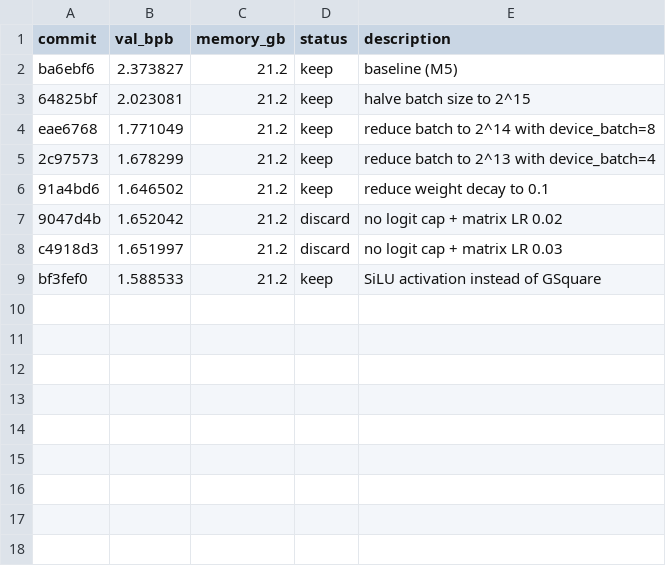
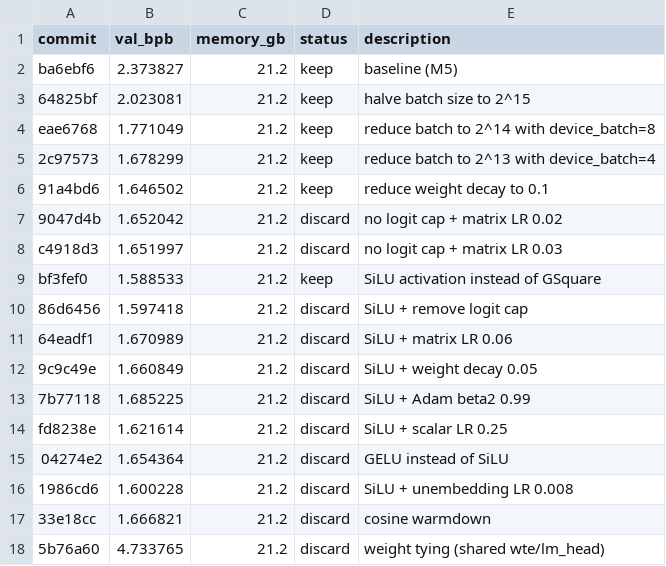
Before and after one commit to trevin-creator/autoresearch-mlx, a TSV file: results.tsv, drawn as a sheet.

```diff
--- a/results.tsv
+++ b/results.tsv
@@ -9 +9,10 @@ c4918d3	1.651997	21.2	discard	no logit cap + matrix LR 0.03
 bf3fef0	1.588533	21.2	keep	SiLU activation instead of GSquare
+86d6456	1.597418	21.2	discard	SiLU + remove logit cap
+64eadf1	1.670989	21.2	discard	SiLU + matrix LR 0.06
+9c9c49e	1.660849	21.2	discard	SiLU + weight decay 0.05
+7b77118	1.685225	21.2	discard	SiLU + Adam beta2 0.99
+fd8238e	1.621614	21.2	discard	SiLU + scalar LR 0.25
+04274e2	1.654364	21.2	discard	GELU instead of SiLU
+1986cd6	1.600228	21.2	discard	SiLU + unembedding LR 0.008
+33e18cc	1.666821	21.2	discard	cosine warmdown
+5b76a60	4.733765	21.2	discard	weight tying (shared wte/lm_head)
```
Also changed, not shown: 2 other files.
